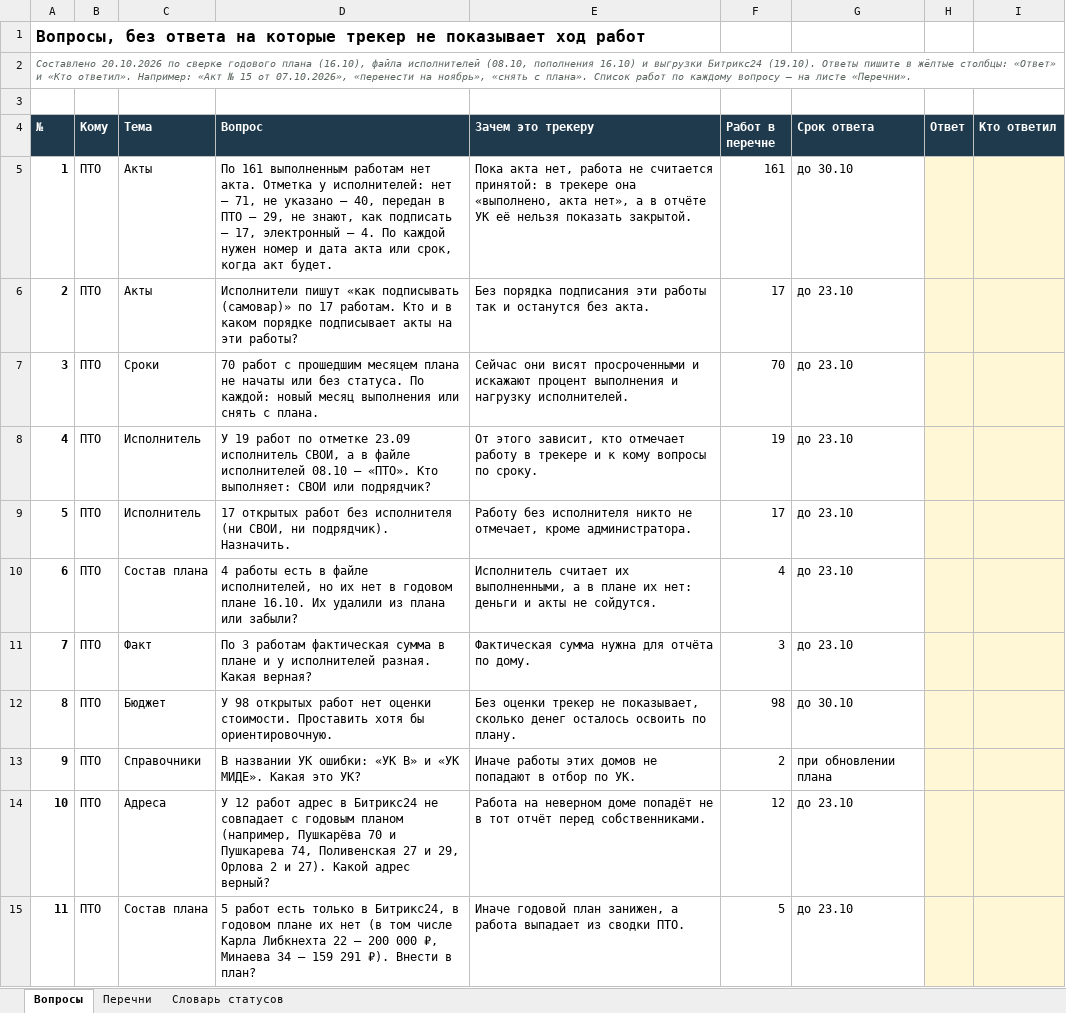
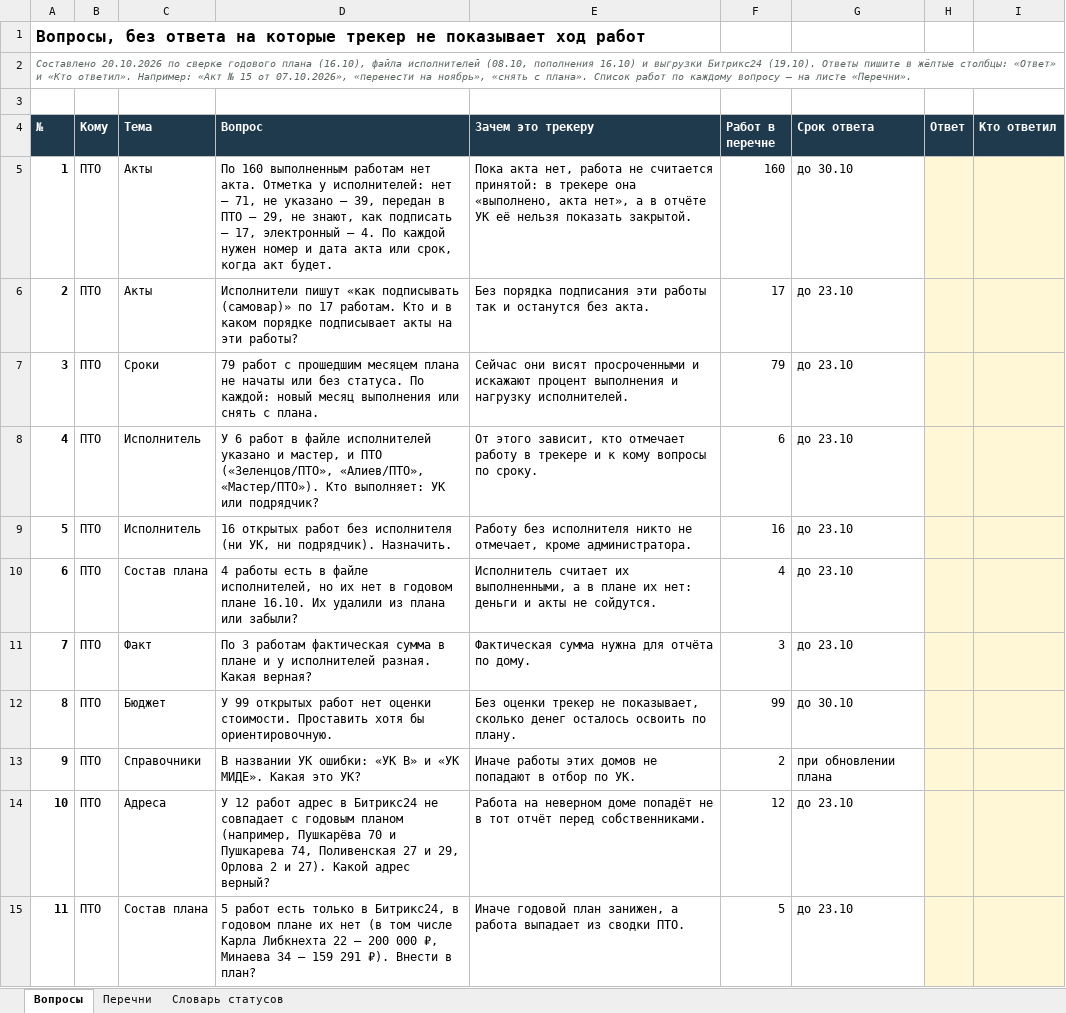
Before and after one commit to 4gshak-crypto/-, an Excel workbook: reports/Вопросы для трекера 20.10.2026.xlsx, sheet Вопросы, drawn as a sheet; only a part is shown; values as stored, in another font and other column widths than the file's, no borders; charts and pictures not drawn; the diff covers the shown part only; the diff names each change by its address in the sheet, - before the commit and + after, or states it on an @@ line.

```diff
--- a/reports/Вопросы для трекера 20.10.2026.xlsx (sheet Вопросы)
+++ b/reports/Вопросы для трекера 20.10.2026.xlsx (sheet Вопросы)
-D5 (Вопрос): По 161 выполненным работам нет акта. Отметка у исполнителей: нет — 71, не указано — 40, передан в…
+D5 (Вопрос): По 160 выполненным работам нет акта. Отметка у исполнителей: нет — 71, не указано — 39, передан в…
-F5 (Работ в перечне): 161
+F5 (Работ в перечне): 160
-D7 (Вопрос): 70 работ с…
+D7 (Вопрос): 79 работ с…
-F7 (Работ в перечне): 70
+F7 (Работ в перечне): 79
-D8 (Вопрос): У 19 работ по отметке 23.09 исполнитель СВОИ, а в файле исполнителей 08.10 — «ПТО». Кто выполняет: СВОИ или подрядчик?
+D8 (Вопрос): У 6 работ в файле исполнителей указано и мастер, и ПТО («Зеленцов/ПТО», «Алиев/ПТО», «Мастер/ПТО»). Кто выполняет: УК или подрядчик?
-F8 (Работ в перечне): 19
+F8 (Работ в перечне): 6
-D9 (Вопрос): 17 открытых работ без исполнителя (ни СВОИ, ни подрядчик).…
+D9 (Вопрос): 16 открытых работ без исполнителя (ни УК, ни подрядчик).…
-F9 (Работ в перечне): 17
+F9 (Работ в перечне): 16
-D12 (Вопрос): У 98 открытых работ…
+D12 (Вопрос): У 99 открытых работ…
-F12 (Работ в перечне): 98
+F12 (Работ в перечне): 99
```
Also changed, not shown: 9 edited cells elsewhere in this sheet, sheet Перечни, sheet Словарь статусов, reports/Сводный трекер текущего ремонта 20.10.2026.xlsx, 11 other files.
